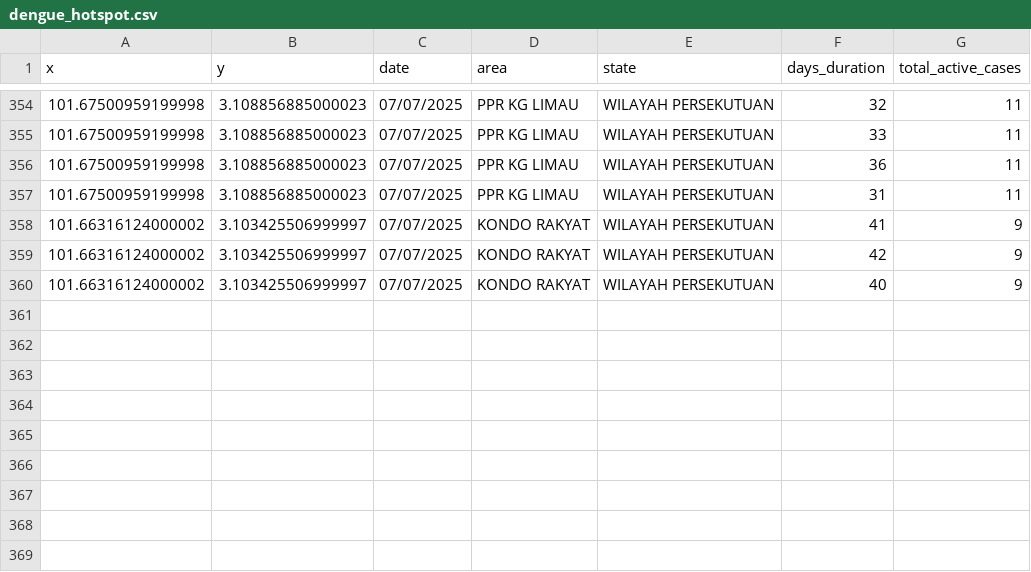
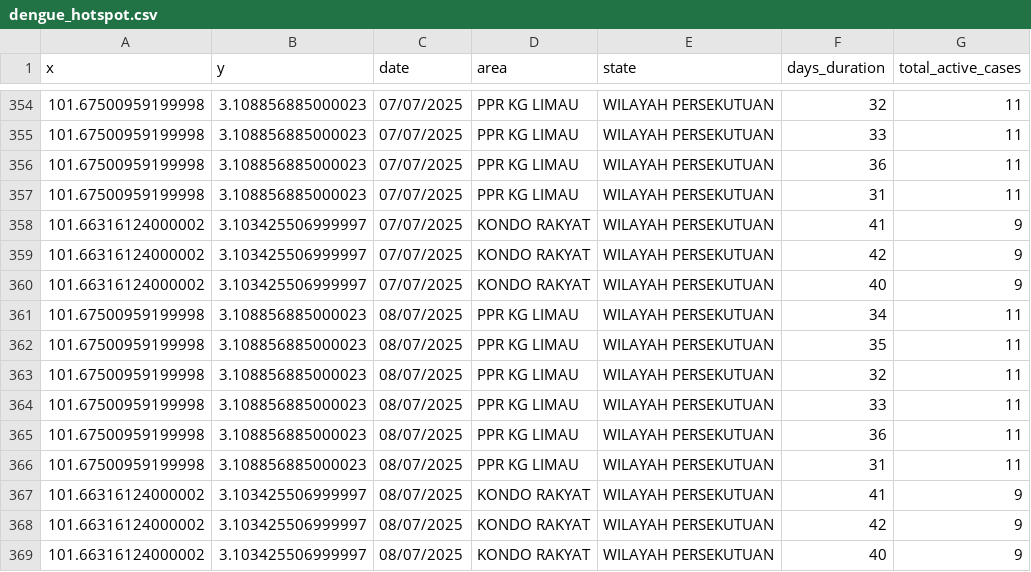
Before and after one commit to adamarbain/DailyScrapDengueData, a CSV file: dengue_hotspot.csv, drawn as a sheet; only a part is shown, gaps mark what is left out; the diff names each change by its address in the sheet, - before the commit and + after, or states it on an @@ line.

```diff
--- a/dengue_hotspot.csv
+++ b/dengue_hotspot.csv
+row 361: 101.67500959199998 | 3.108856885000023 | 08/07/2025 | PPR KG LIMAU | WILAYAH PERSEKUTUAN | 34 | 11
+row 362: 101.67500959199998 | 3.108856885000023 | 08/07/2025 | PPR KG LIMAU | WILAYAH PERSEKUTUAN | 35 | 11
+row 363: 101.67500959199998 | 3.108856885000023 | 08/07/2025 | PPR KG LIMAU | WILAYAH PERSEKUTUAN | 32 | 11
+row 364: 101.67500959199998 | 3.108856885000023 | 08/07/2025 | PPR KG LIMAU | WILAYAH PERSEKUTUAN | 33 | 11
+row 365: 101.67500959199998 | 3.108856885000023 | 08/07/2025 | PPR KG LIMAU | WILAYAH PERSEKUTUAN | 36 | 11
+row 366: 101.67500959199998 | 3.108856885000023 | 08/07/2025 | PPR KG LIMAU | WILAYAH PERSEKUTUAN | 31 | 11
+row 367: 101.66316124000002 | 3.103425506999997 | 08/07/2025 | KONDO RAKYAT | WILAYAH PERSEKUTUAN | 41 | 9
+row 368: 101.66316124000002 | 3.103425506999997 | 08/07/2025 | KONDO RAKYAT | WILAYAH PERSEKUTUAN | 42 | 9
+row 369: 101.66316124000002 | 3.103425506999997 | 08/07/2025 | KONDO RAKYAT | WILAYAH PERSEKUTUAN | 40 | 9
```
Also changed, not shown: active_dengue.csv.
